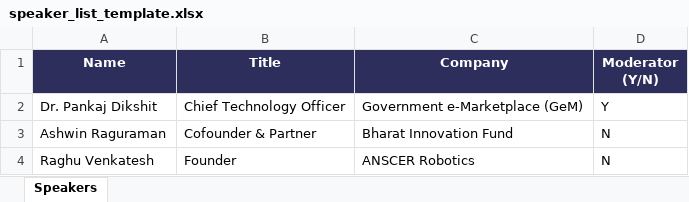
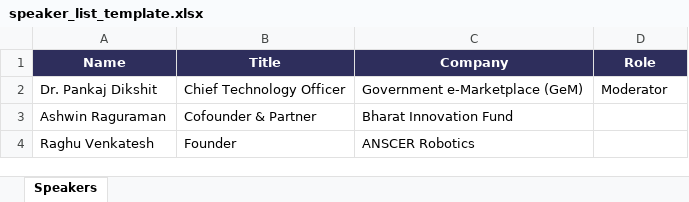
Before and after one commit to monika-momaya/soft-slides, an Excel workbook: assets/speaker_list_template.xlsx, sheet Speakers, drawn as a sheet; values as stored, in another font and other column widths than the file's, no borders; the diff names each change by its address in the sheet, - before the commit and + after, or states it on an @@ line.

```diff
--- a/assets/speaker_list_template.xlsx (sheet Speakers)
+++ b/assets/speaker_list_template.xlsx (sheet Speakers)
-D1: Moderator (Y/N)
+D1: Role
-D2 (Role): Y
+D2 (Role): Moderator
-D3:D4 (Role): N
+D3:D4 (Role): (empty)
```
Also changed, not shown: 7 other files.
